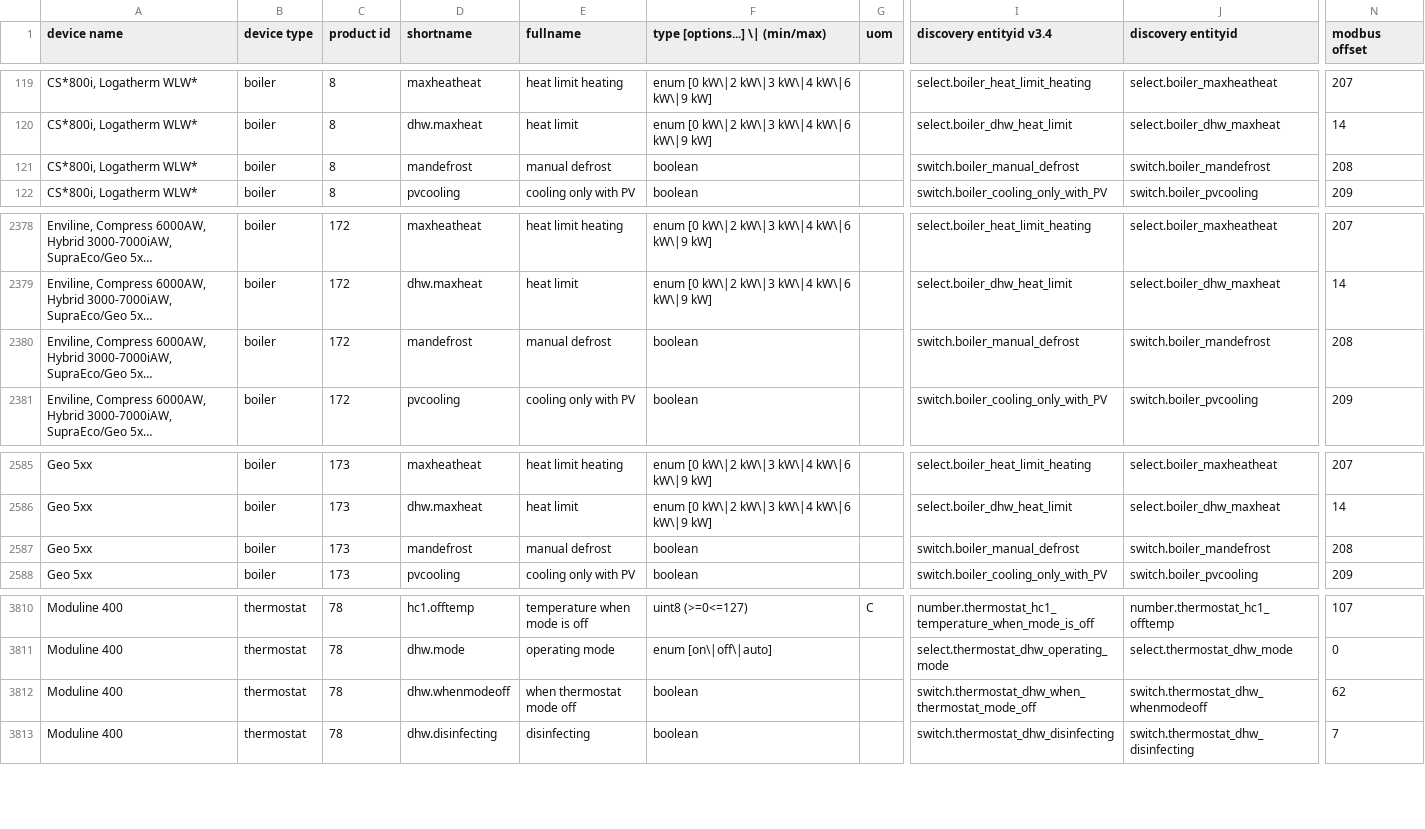
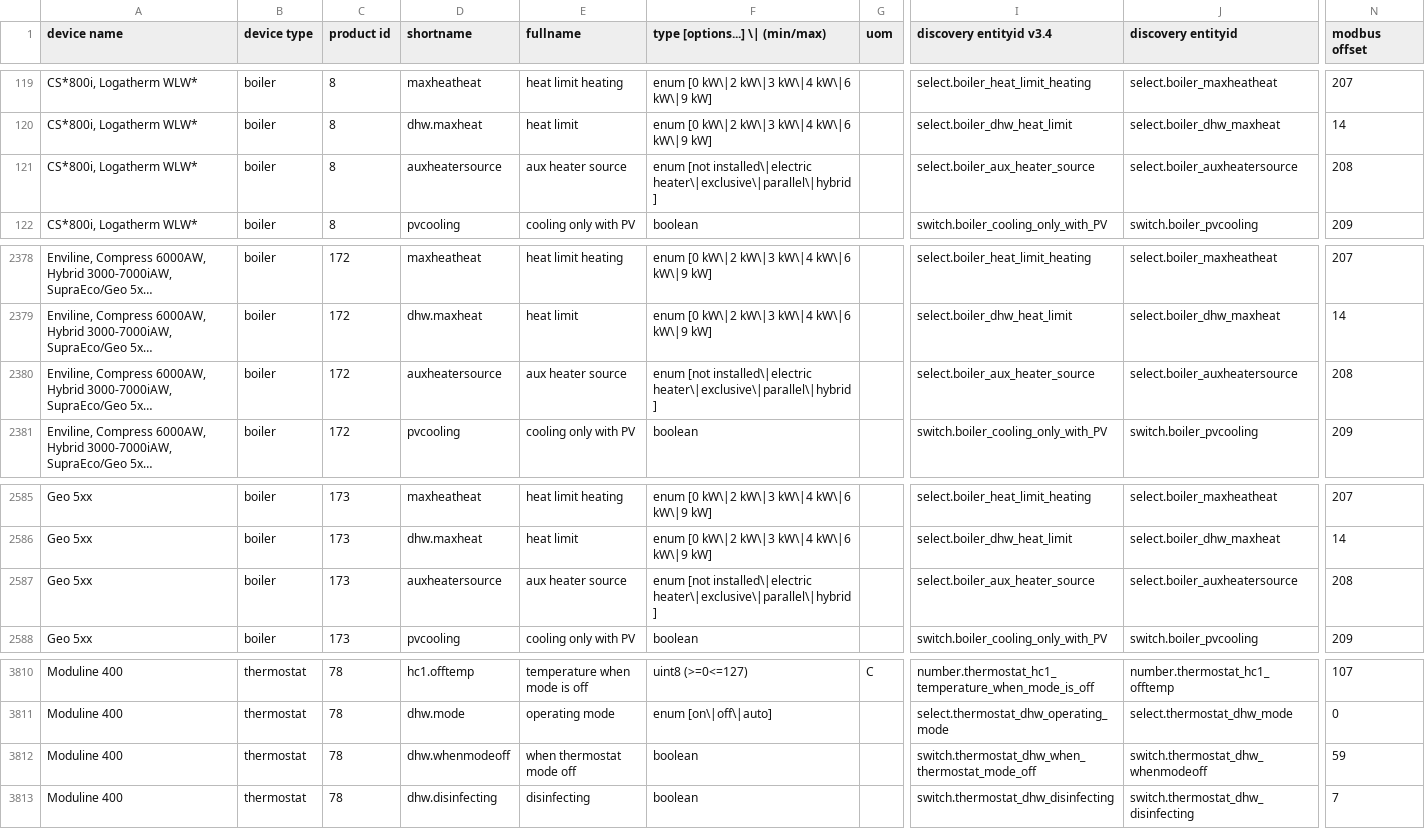
Before and after one commit to emsesp/docs, a CSV file: docs/data/dump_entities.csv, drawn as a sheet; only a part is shown, gaps mark what is left out; long unchanged cells end in …; the diff covers the shown part only; the diff names each change by its address in the sheet, - before the commit and + after, or states it on an @@ line.

```diff
--- a/docs/data/dump_entities.csv
+++ b/docs/data/dump_entities.csv
-D121 (shortname): mandefrost
+D121 (shortname): auxheatersource
-E121 (fullname): manual defrost
+E121 (fullname): aux heater source
-F121 (type [options...] \| (min/max)): boolean
+F121 (type [options...] \| (min/max)): enum [not installed\|electric heater\|exclusive\|parallel\|hybrid]
-I121 (discovery entityid v3.4): switch.boiler_manual_defrost
+I121 (discovery entityid v3.4): select.boiler_aux_heater_source
-J121 (discovery entityid): switch.boiler_mandefrost
+J121 (discovery entityid): select.boiler_auxheatersource
-D2380 (shortname): mandefrost
+D2380 (shortname): auxheatersource
-E2380 (fullname): manual defrost
+E2380 (fullname): aux heater source
-F2380 (type [options...] \| (min/max)): boolean
+F2380 (type [options...] \| (min/max)): enum [not installed\|electric heater\|exclusive\|parallel\|hybrid]
-I2380 (discovery entityid v3.4): switch.boiler_manual_defrost
+I2380 (discovery entityid v3.4): select.boiler_aux_heater_source
-J2380 (discovery entityid): switch.boiler_mandefrost
+J2380 (discovery entityid): select.boiler_auxheatersource
-D2587 (shortname): mandefrost
+D2587 (shortname): auxheatersource
-E2587 (fullname): manual defrost
+E2587 (fullname): aux heater source
-F2587 (type [options...] \| (min/max)): boolean
+F2587 (type [options...] \| (min/max)): enum [not installed\|electric heater\|exclusive\|parallel\|hybrid]
-I2587 (discovery entityid v3.4): switch.boiler_manual_defrost
+I2587 (discovery entityid v3.4): select.boiler_aux_heater_source
-J2587 (discovery entityid): switch.boiler_mandefrost
+J2587 (discovery entityid): select.boiler_auxheatersource
-N3812 (modbus offset): 62
+N3812 (modbus offset): 59
```
Also changed, not shown: 32 edited cells elsewhere in this file, docs/data/dump_telegrams.csv.
